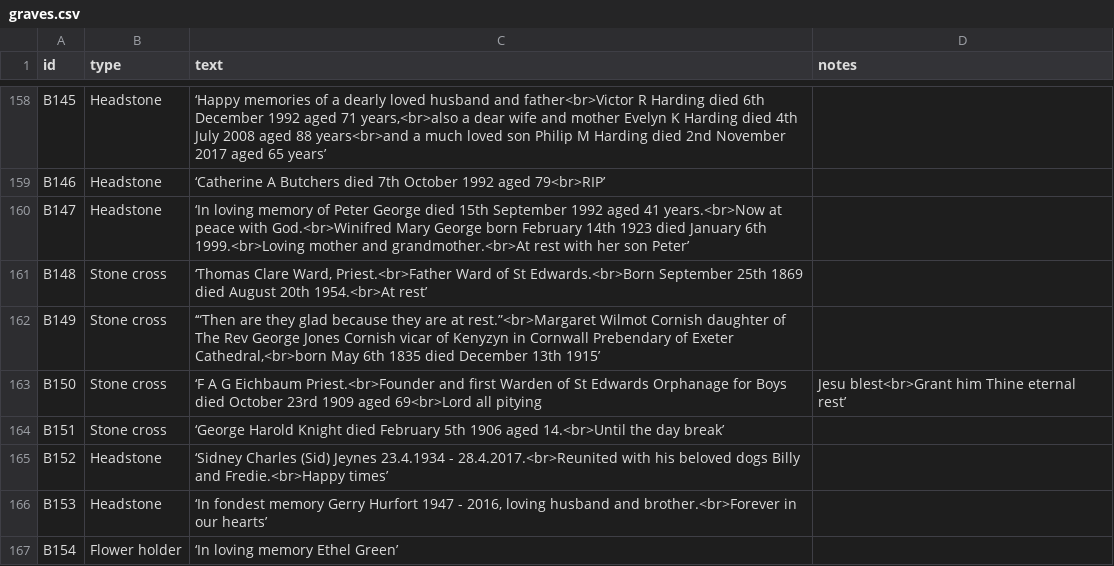
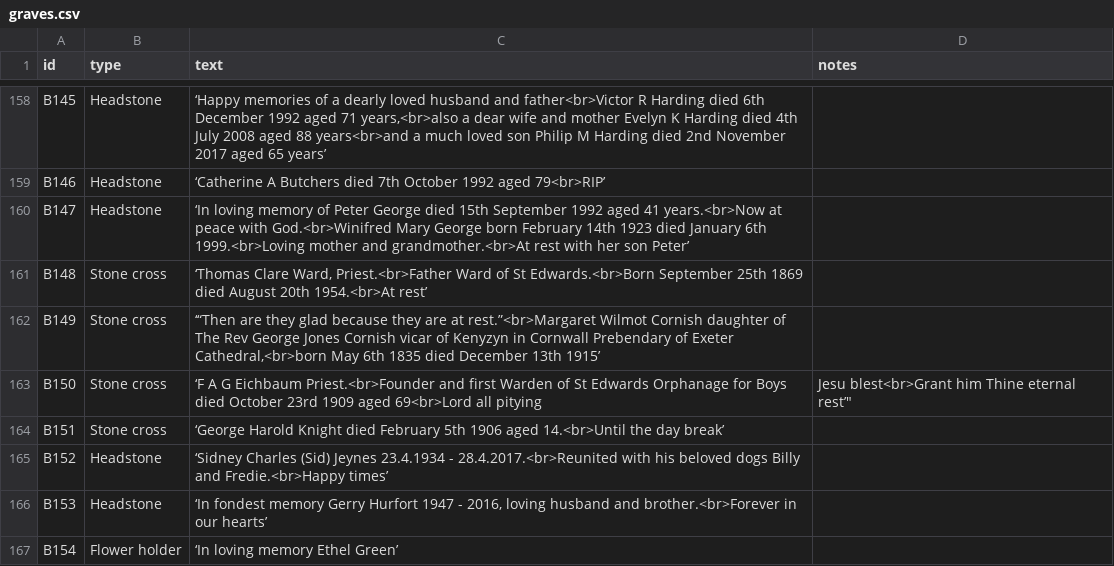
Before and after one commit to theoosborn/west-malvern-churchyard, a CSV file: _data/graves.csv, drawn as a sheet; only a part is shown, gaps mark what is left out.

Commit message:
Update graves.csv
Adds missing double quotes around grave citation (which includes a comma).

```diff
--- a/_data/graves.csv
+++ b/_data/graves.csv
@@ -162,3 +162,3 @@ B148,Stone cross,"‘Thomas Clare Ward, Priest.<br>Father Ward of St Edwards.<br
 B149,Stone cross,"‘“Then are they glad because they are at rest.”<br>Margaret Wilmot Cornish daughter of The Rev George Jones Cornish vicar of Kenyzyn in Cornwall Prebendary of Exeter Cathedral,<br>born May 6th 1835 died December 13th 1915’",
-B150,Stone cross,‘F A G Eichbaum Priest.<br>Founder and first Warden of St Edwards Orphanage for Boys died October 23rd 1909 aged 69<br>Lord all pitying, Jesu blest<br>Grant him Thine eternal rest’,
+B150,Stone cross,‘F A G Eichbaum Priest.<br>Founder and first Warden of St Edwards Orphanage for Boys died October 23rd 1909 aged 69<br>Lord all pitying, Jesu blest<br>Grant him Thine eternal rest’",
 B151,Stone cross,‘George Harold Knight died February 5th 1906 aged 14.<br>Until the day break’,
```
